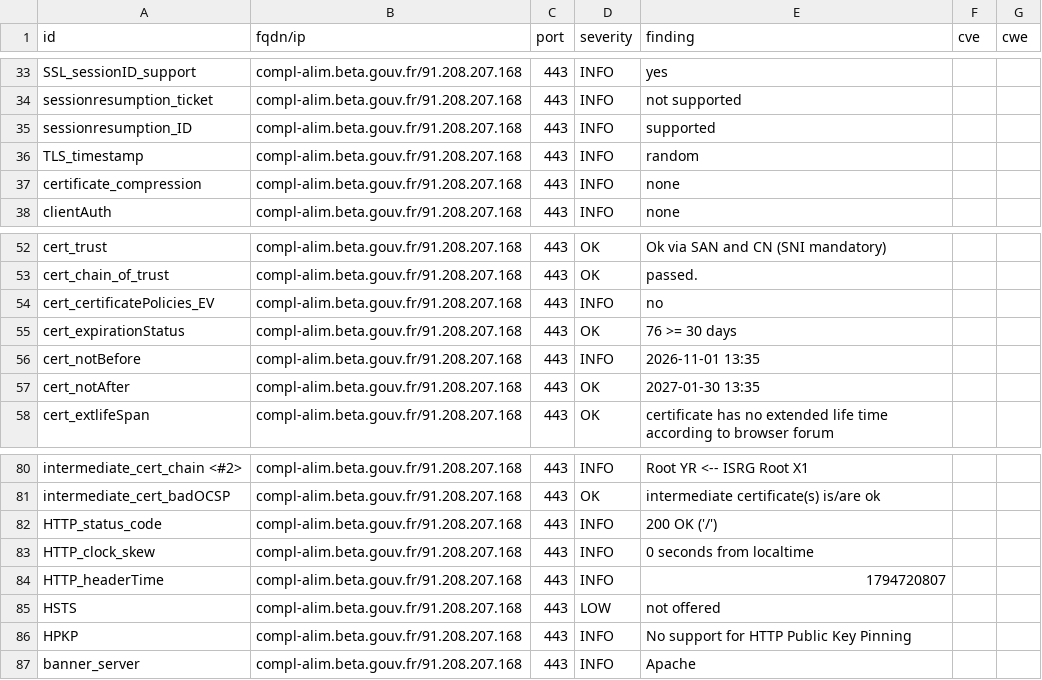
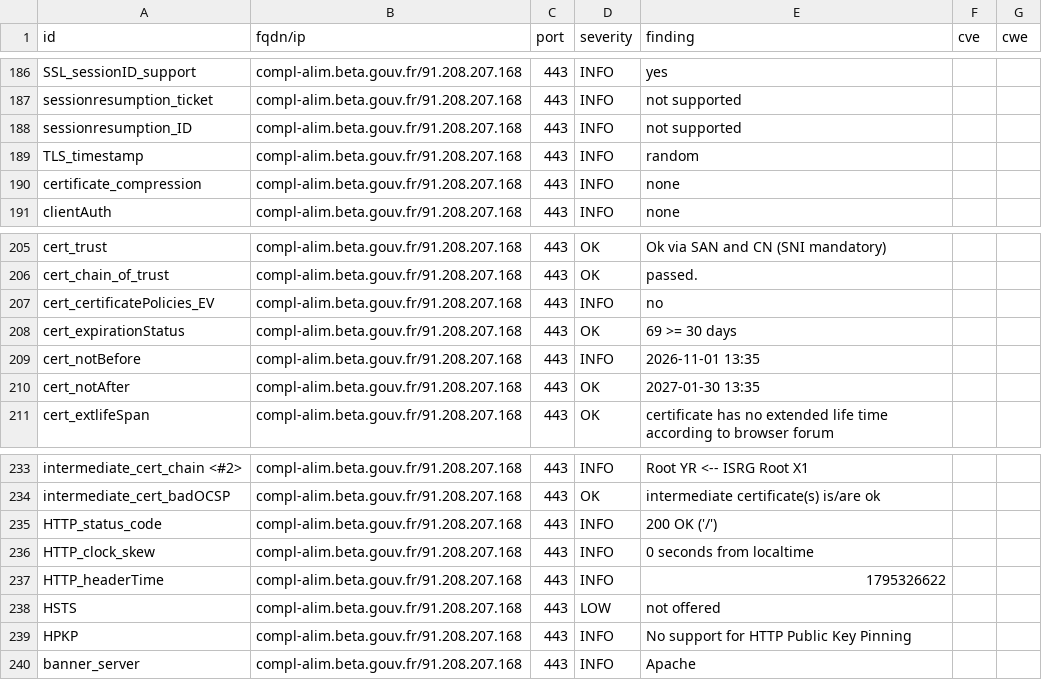
Before and after one commit to incubateur-agriculture/dashlord, a CSV file: results/aHR0cHM6Ly9jb21wbC1hbGltLmJldGEuZ291di5mcg==/testssl.csv, drawn as a sheet; only a part is shown, gaps mark what is left out; the diff covers the shown part only.

```diff
--- a/results/aHR0cHM6Ly9jb21wbC1hbGltLmJldGEuZ291di5mcg==/testssl.csv
+++ b/results/aHR0cHM6Ly9jb21wbC1hbGltLmJldGEuZ291di5mcg==/testssl.csv
@@ -34,3 +187,3 @@
 "sessionresumption_ticket","compl-alim.beta.gouv.fr/91.208.207.168","443","INFO","not supported","",""
-"sessionresumption_ID","compl-alim.beta.gouv.fr/91.208.207.168","443","INFO","supported","",""
+"sessionresumption_ID","compl-alim.beta.gouv.fr/91.208.207.168","443","INFO","not supported","",""
 "TLS_timestamp","compl-alim.beta.gouv.fr/91.208.207.168","443","INFO","random","",""
@@ -54,3 +207,3 @@
 "cert_certificatePolicies_EV","compl-alim.beta.gouv.fr/91.208.207.168","443","INFO","no","",""
-"cert_expirationStatus","compl-alim.beta.gouv.fr/91.208.207.168","443","OK","76 >= 30 days","",""
+"cert_expirationStatus","compl-alim.beta.gouv.fr/91.208.207.168","443","OK","69 >= 30 days","",""
 "cert_notBefore","compl-alim.beta.gouv.fr/91.208.207.168","443","INFO","2026-11-01 13:35","",""
@@ -83,3 +236,3 @@
 "HTTP_clock_skew","compl-alim.beta.gouv.fr/91.208.207.168","443","INFO","0 seconds from localtime","",""
-"HTTP_headerTime","compl-alim.beta.gouv.fr/91.208.207.168","443","INFO","1794720807","",""
+"HTTP_headerTime","compl-alim.beta.gouv.fr/91.208.207.168","443","INFO","1795326622","",""
 "HSTS","compl-alim.beta.gouv.fr/91.208.207.168","443","LOW","not offered","",""
```
Also changed, not shown: 3 added rows, 3 removed rows and 150 moved rows elsewhere in this file, 15 other files.
